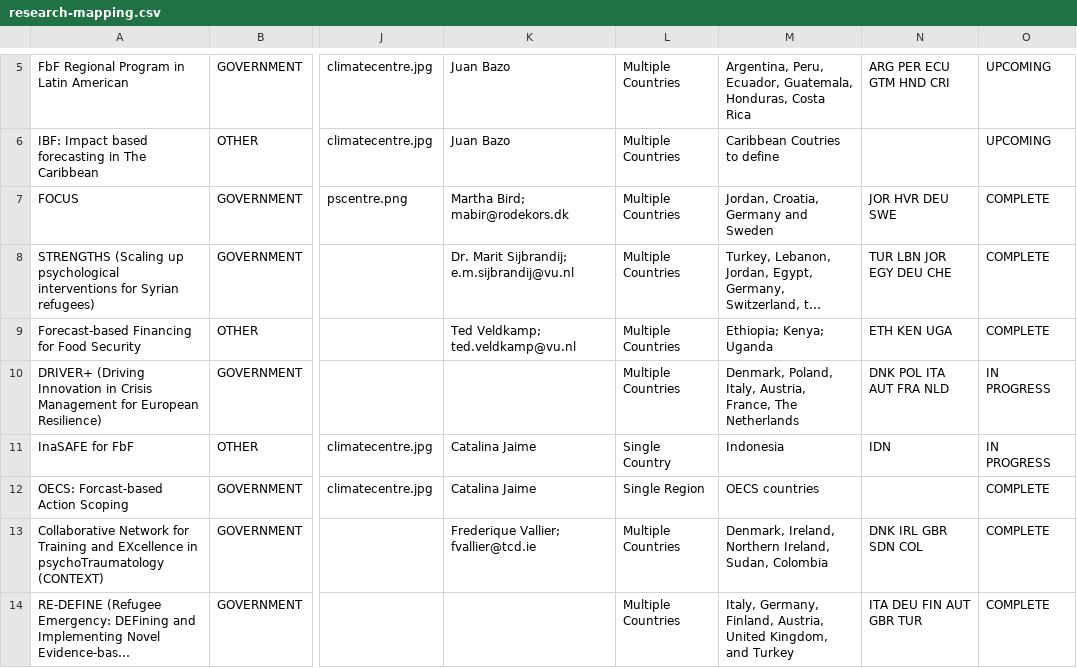
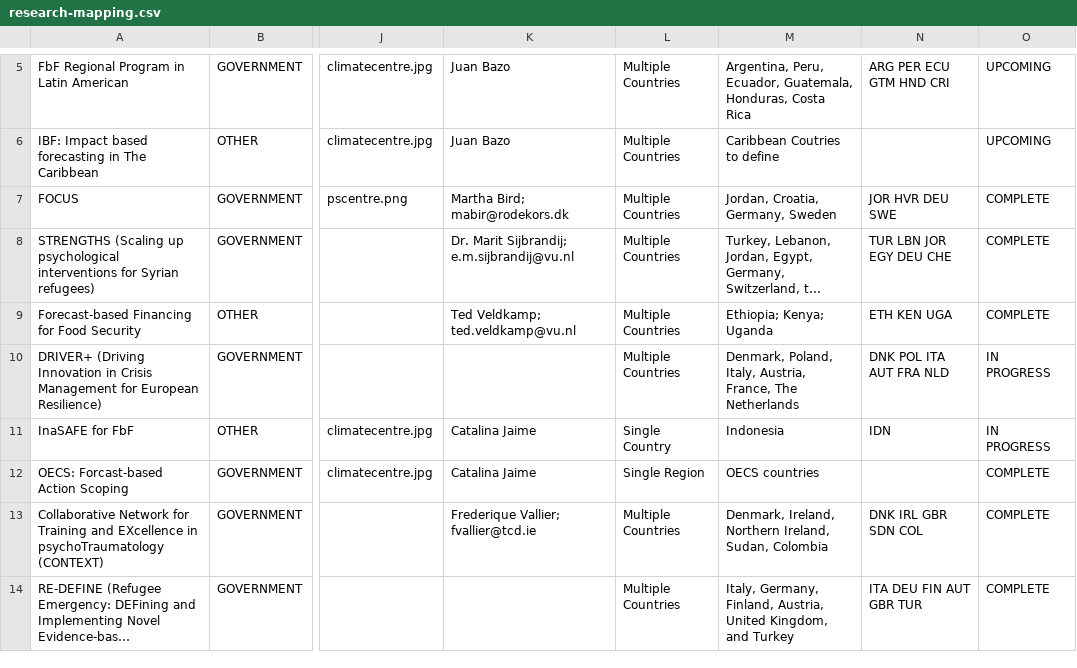
Before and after one commit to AmericanRedCross/research-mapping, a CSV file: pages/data/research-mapping.csv, drawn as a sheet; only a part is shown, gaps mark what is left out; long unchanged cells end in …; the diff covers the shown part only; the diff names each change by its address in the sheet, - before the commit and + after, or states it on an @@ line.

```diff
--- a/pages/data/research-mapping.csv
+++ b/pages/data/research-mapping.csv
-M7: Jordan, Croatia, Germany and Sweden
+M7: Jordan, Croatia, Germany, Sweden
```
Also changed, not shown: 17 edited cells elsewhere in this file.
